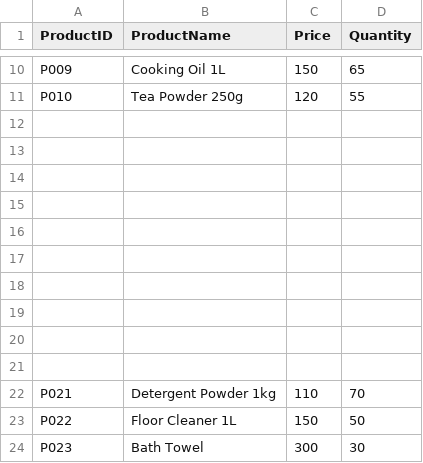
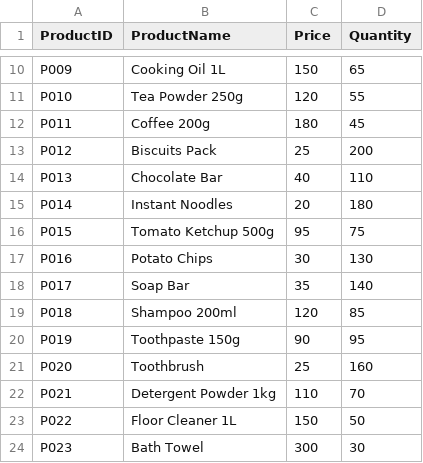
Before and after one commit to BrihanSahoo/SW_Lab_Assignment_4, a CSV file: A2_07_4_1_55.csv, drawn as a sheet; only a part is shown, gaps mark what is left out.

Commit message:
Add new products to A2_07_4_1_55.csv
Added new products including Coffee, Biscuits, and Shampoo.

```diff
--- a/A2_07_4_1_55.csv
+++ b/A2_07_4_1_55.csv
@@ -11,12 +11,12 @@ P009,Cooking Oil 1L,150,65
 P010,Tea Powder 250g,120,55
-
-
-
-
-
-
-
-
-
-
+P011,Coffee 200g,180,45
+P012,Biscuits Pack,25,200
+P013,Chocolate Bar,40,110
+P014,Instant Noodles,20,180
+P015,Tomato Ketchup 500g,95,75
+P016,Potato Chips,30,130
+P017,Soap Bar,35,140
+P018,Shampoo 200ml,120,85
+P019,Toothpaste 150g,90,95
+P020,Toothbrush,25,160
 P021,Detergent Powder 1kg,110,70
```
